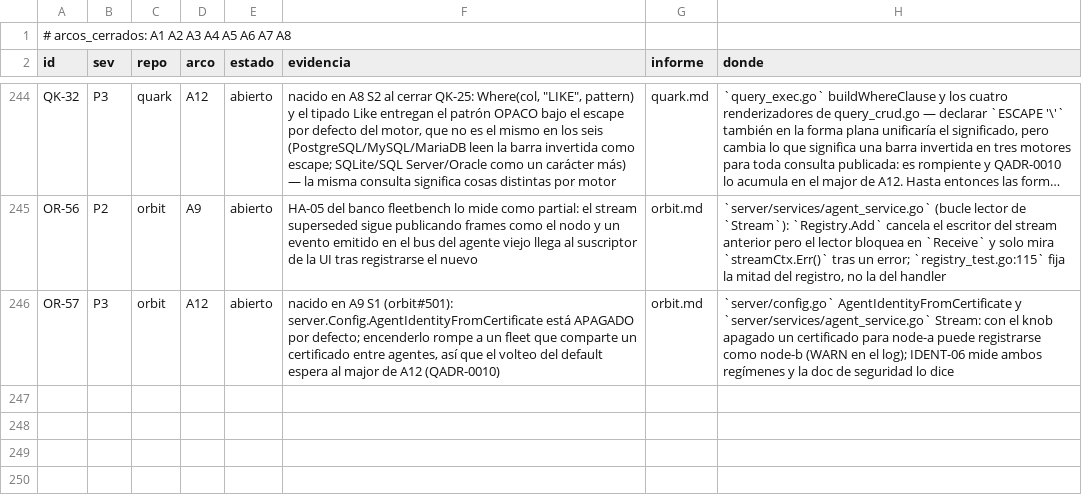
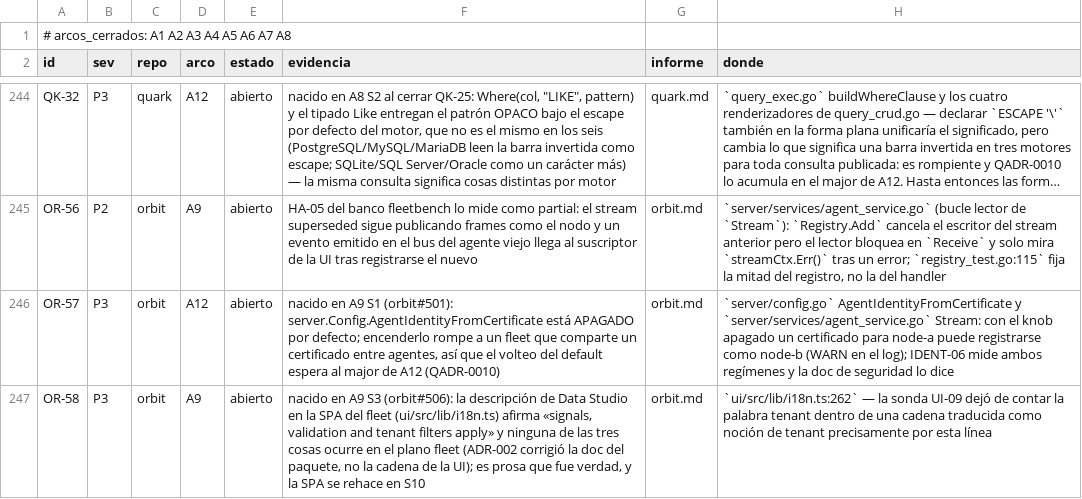
Before and after one commit to jcsvwinston/quantum, a CSV file: docs/auditoria/madurez-2026-09-03/registro.csv, drawn as a sheet; only a part is shown, gaps mark what is left out; long unchanged cells end in ….

```diff
--- a/docs/auditoria/madurez-2026-09-03/registro.csv
+++ b/docs/auditoria/madurez-2026-09-03/registro.csv
@@ -246 +246,2 @@ OR-56,P2,orbit,A9,abierto,"HA-05 del banco fleetbench lo mide como partial: el s
 OR-57,P3,orbit,A12,abierto,"nacido en A9 S1 (orbit#501): server.Config.AgentIdentityFromCertificate está APAGADO por defecto; encenderlo rompe a un fleet que comparte un certificado entre agentes, así que el volteo del default espera al major de A12 (QADR-0010)",orbit.md,"`server/config.go` AgentIdentityFromCertificate y `server/services/agent_service.go` Stream: con el knob apagado un certificado para node-a puede registrarse como node-b (WARN en el log); IDENT-06 mide ambos regímenes y la doc de seguridad lo dice"
+OR-58,P3,orbit,A9,abierto,"nacido en A9 S3 (orbit#506): la descripción de Data Studio en la SPA del fleet (ui/src/lib/i18n.ts) afirma «signals, validation and tenant filters apply» y ninguna de las tres cosas ocurre en el plano fleet (ADR-002 corrigió la doc del paquete, no la cadena de la UI); es prosa que fue verdad, y la SPA se rehace en S10",orbit.md,"`ui/src/lib/i18n.ts:262` — la sonda UI-09 dejó de contar la palabra tenant dentro de una cadena traducida como noción de tenant precisamente por esta línea"
```
Also changed, not shown: 4 other files.
